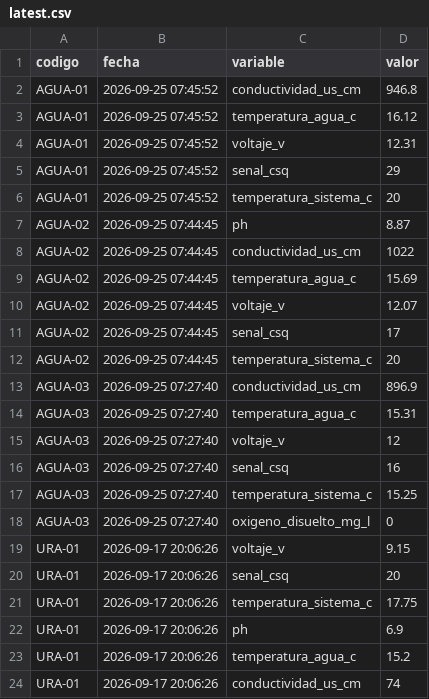
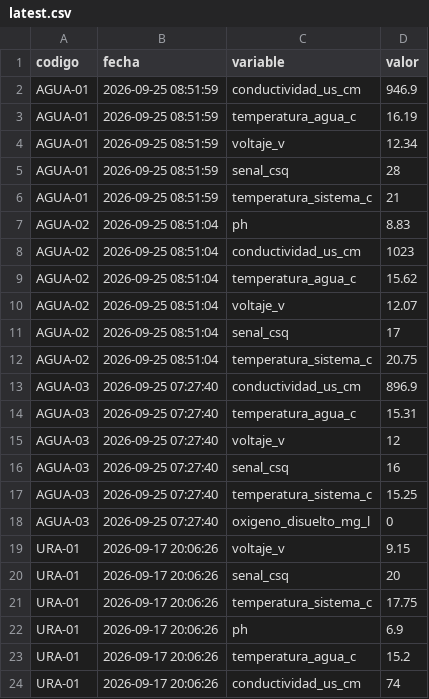
Before and after one commit to cmasudd/calidadAgua, a CSV file: data/latest.csv, drawn as a sheet.

```diff
--- a/data/latest.csv
+++ b/data/latest.csv
@@ -1,13 +1,13 @@
 codigo,fecha,variable,valor
-AGUA-01,2026-09-25 07:45:52,conductividad_us_cm,946.8
-AGUA-01,2026-09-25 07:45:52,temperatura_agua_c,16.12
-AGUA-01,2026-09-25 07:45:52,voltaje_v,12.31
-AGUA-01,2026-09-25 07:45:52,senal_csq,29
-AGUA-01,2026-09-25 07:45:52,temperatura_sistema_c,20
-AGUA-02,2026-09-25 07:44:45,ph,8.87
-AGUA-02,2026-09-25 07:44:45,conductividad_us_cm,1022
-AGUA-02,2026-09-25 07:44:45,temperatura_agua_c,15.69
-AGUA-02,2026-09-25 07:44:45,voltaje_v,12.07
-AGUA-02,2026-09-25 07:44:45,senal_csq,17
-AGUA-02,2026-09-25 07:44:45,temperatura_sistema_c,20
+AGUA-01,2026-09-25 08:51:59,conductividad_us_cm,946.9
+AGUA-01,2026-09-25 08:51:59,temperatura_agua_c,16.19
+AGUA-01,2026-09-25 08:51:59,voltaje_v,12.34
+AGUA-01,2026-09-25 08:51:59,senal_csq,28
+AGUA-01,2026-09-25 08:51:59,temperatura_sistema_c,21
+AGUA-02,2026-09-25 08:51:04,ph,8.83
+AGUA-02,2026-09-25 08:51:04,conductividad_us_cm,1023
+AGUA-02,2026-09-25 08:51:04,temperatura_agua_c,15.62
+AGUA-02,2026-09-25 08:51:04,voltaje_v,12.07
+AGUA-02,2026-09-25 08:51:04,senal_csq,17
+AGUA-02,2026-09-25 08:51:04,temperatura_sistema_c,20.75
 AGUA-03,2026-09-25 07:27:40,conductividad_us_cm,896.9
```
Also changed, not shown: data/AGUA-01/2026-09-part-001.csv, data/AGUA-02/2026-09-part-001.csv, 1 other file.
